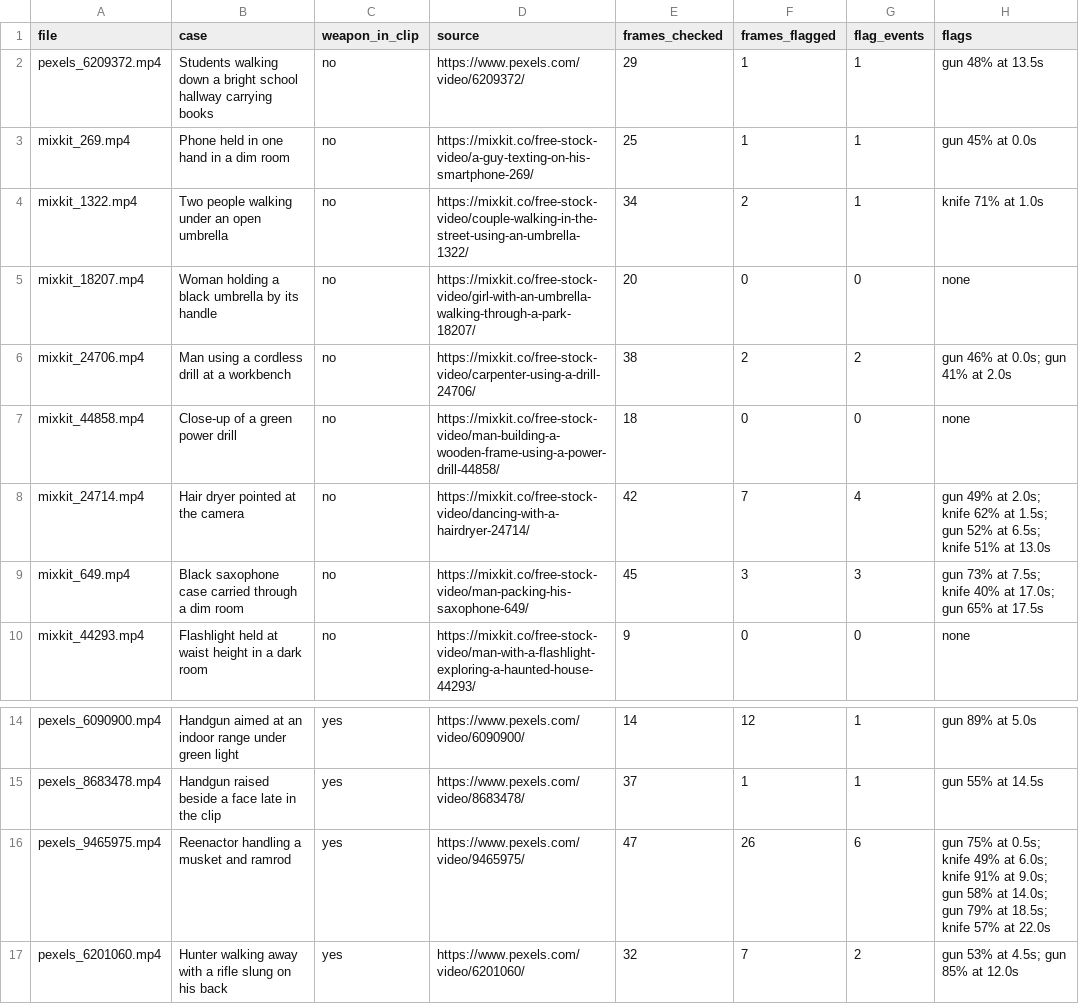
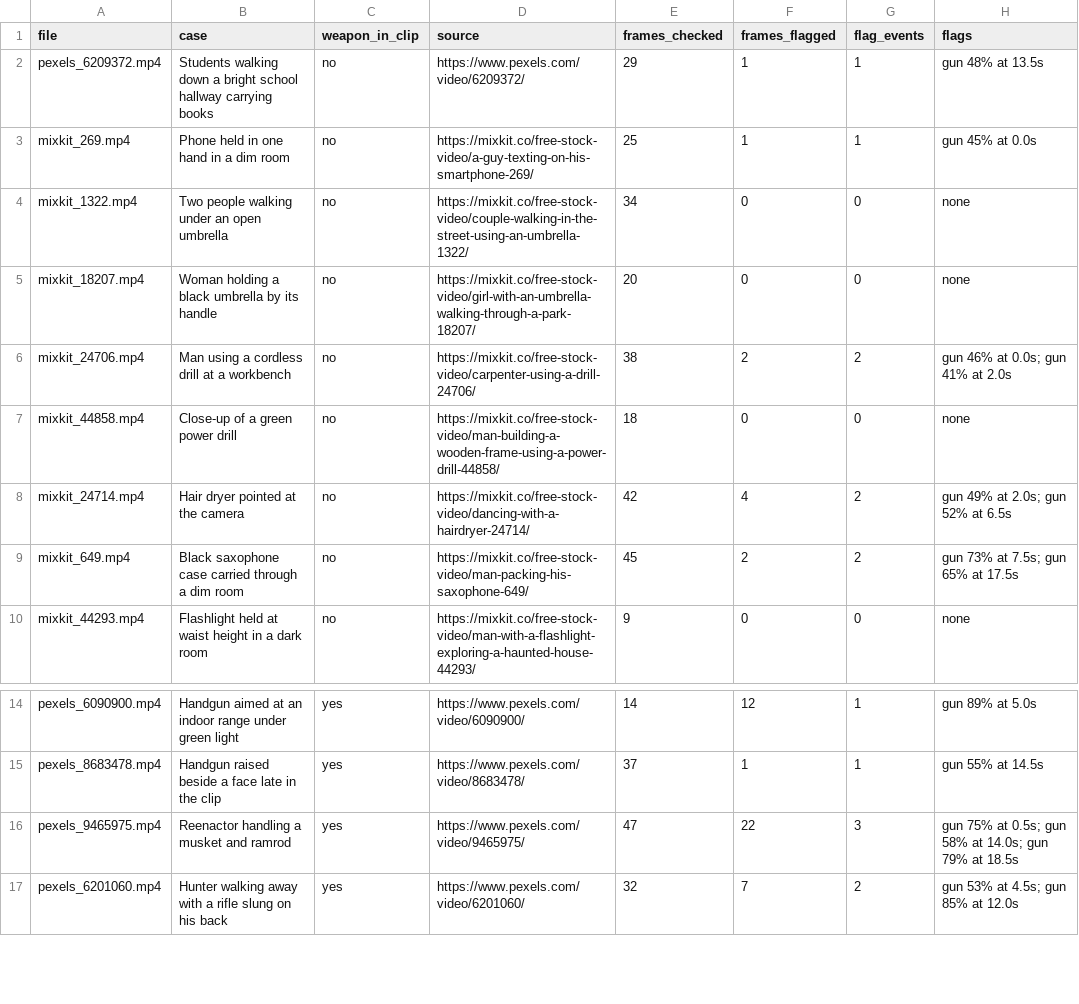
Before and after one commit to nateramos/WatchDog, a CSV file: tracking/eval/results.csv, drawn as a sheet; only a part is shown, gaps mark what is left out.

```diff
--- a/tracking/eval/results.csv
+++ b/tracking/eval/results.csv
@@ -3,3 +3,3 @@ pexels_6209372.mp4,Students walking down a bright school hallway carrying books,
 mixkit_269.mp4,Phone held in one hand in a dim room,no,https://mixkit.co/free-stock-video/a-guy-texting-on-his-smartphone-269/,25,1,1,gun 45% at 0.0s
-mixkit_1322.mp4,Two people walking under an open umbrella,no,https://mixkit.co/free-stock-video/couple-walking-in-the-street-using-an-umbrella-1322/,34,2,1,knife 71% at 1.0s
+mixkit_1322.mp4,Two people walking under an open umbrella,no,https://mixkit.co/free-stock-video/couple-walking-in-the-street-using-an-umbrella-1322/,34,0,0,none
 mixkit_18207.mp4,Woman holding a black umbrella by its handle,no,https://mixkit.co/free-stock-video/girl-with-an-umbrella-walking-through-a-park-18207/,20,0,0,none
@@ -7,4 +7,4 @@ mixkit_24706.mp4,Man using a cordless drill at a workbench,no,https://mixkit.co/
 mixkit_44858.mp4,Close-up of a green power drill,no,https://mixkit.co/free-stock-video/man-building-a-wooden-frame-using-a-power-drill-44858/,18,0,0,none
-mixkit_24714.mp4,Hair dryer pointed at the camera,no,https://mixkit.co/free-stock-video/dancing-with-a-hairdryer-24714/,42,7,4,gun 49% at 2.0s; knife 62% at 1.5s; gun 52% at 6.5s; knife 51% at 13.0s
-mixkit_649.mp4,Black saxophone case carried through a dim room,no,https://mixkit.co/free-stock-video/man-packing-his-saxophone-649/,45,3,3,gun 73% at 7.5s; knife 40% at 17.0s; gun 65% at 17.5s
+mixkit_24714.mp4,Hair dryer pointed at the camera,no,https://mixkit.co/free-stock-video/dancing-with-a-hairdryer-24714/,42,4,2,gun 49% at 2.0s; gun 52% at 6.5s
+mixkit_649.mp4,Black saxophone case carried through a dim room,no,https://mixkit.co/free-stock-video/man-packing-his-saxophone-649/,45,2,2,gun 73% at 7.5s; gun 65% at 17.5s
 mixkit_44293.mp4,Flashlight held at waist height in a dark room,no,https://mixkit.co/free-stock-video/man-with-a-flashlight-exploring-a-haunted-house-44293/,9,0,0,none
@@ -15,3 +15,3 @@ pexels_6090900.mp4,Handgun aimed at an indoor range under green light,yes,https:
 pexels_8683478.mp4,Handgun raised beside a face late in the clip,yes,https://www.pexels.com/video/8683478/,37,1,1,gun 55% at 14.5s
-pexels_9465975.mp4,Reenactor handling a musket and ramrod,yes,https://www.pexels.com/video/9465975/,47,26,6,gun 75% at 0.5s; knife 49% at 6.0s; knife 91% at 9.0s; gun 58% at 14.0s; gun 79% at 18.5s; knife 57% at 22.0s
+pexels_9465975.mp4,Reenactor handling a musket and ramrod,yes,https://www.pexels.com/video/9465975/,47,22,3,gun 75% at 0.5s; gun 58% at 14.0s; gun 79% at 18.5s
 pexels_6201060.mp4,Hunter walking away with a rifle slung on his back,yes,https://www.pexels.com/video/6201060/,32,7,2,gun 53% at 4.5s; gun 85% at 12.0s
```
